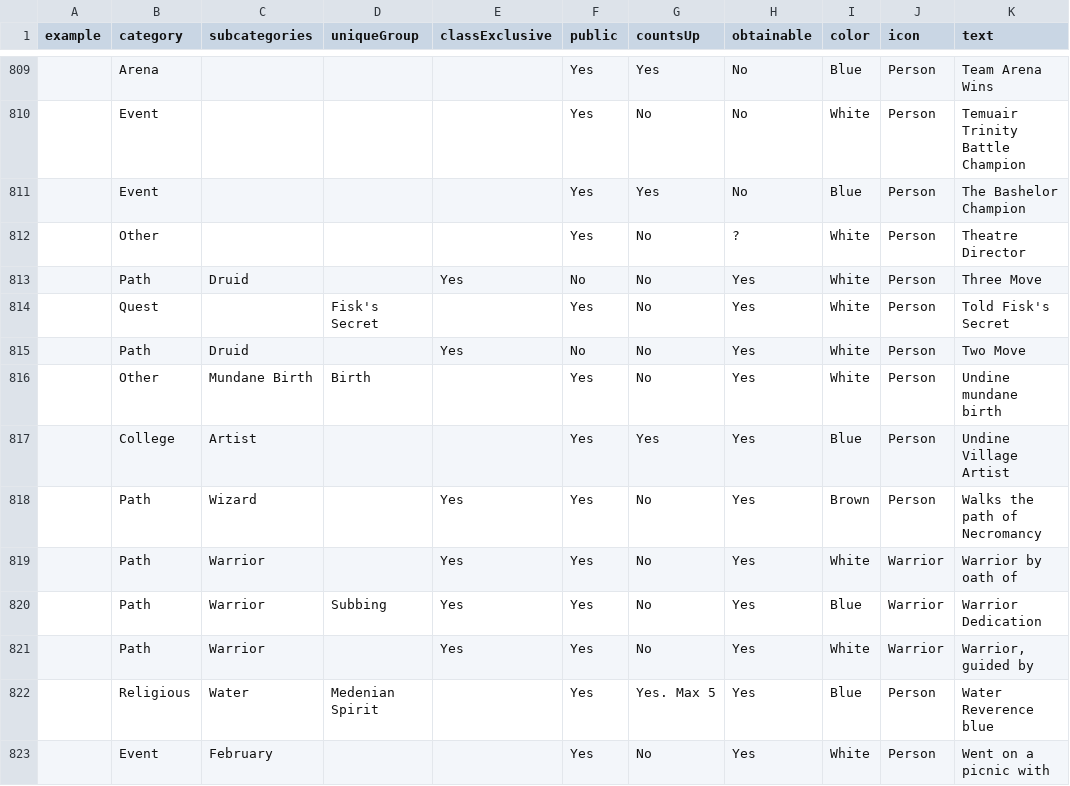
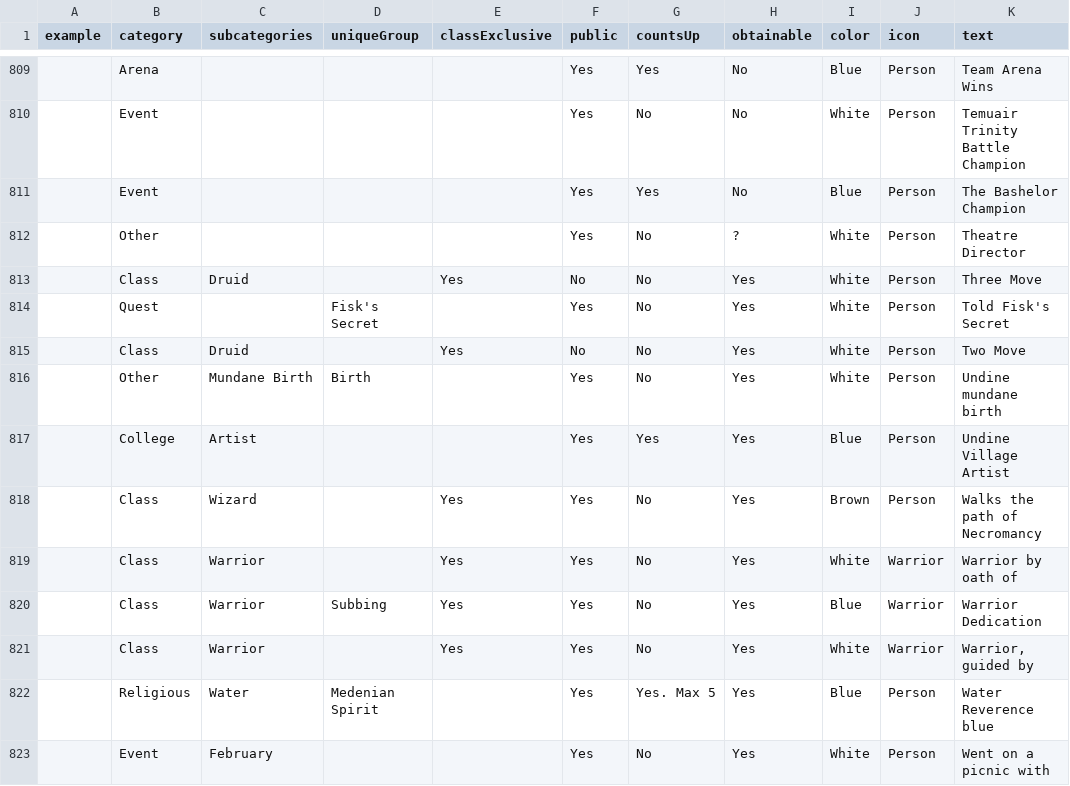
Before and after one commit to dylanlan/dylanlan.github.io, a CSV file: assets/csv/all-mark-data.csv, drawn as a sheet; only a part is shown, gaps mark what is left out; the diff covers the shown part only; the diff names each change by its address in the sheet, - before the commit and + after, or states it on an @@ line.

Commit message:
Rename path category to class

```diff
--- a/assets/csv/all-mark-data.csv
+++ b/assets/csv/all-mark-data.csv
-B813 (category): Path
+B813 (category): Class
-B815 (category): Path
+B815 (category): Class
-B818:B821 (category): Path
+B818:B821 (category): Class
```
Also changed, not shown: 80 edited cells elsewhere in this file.
